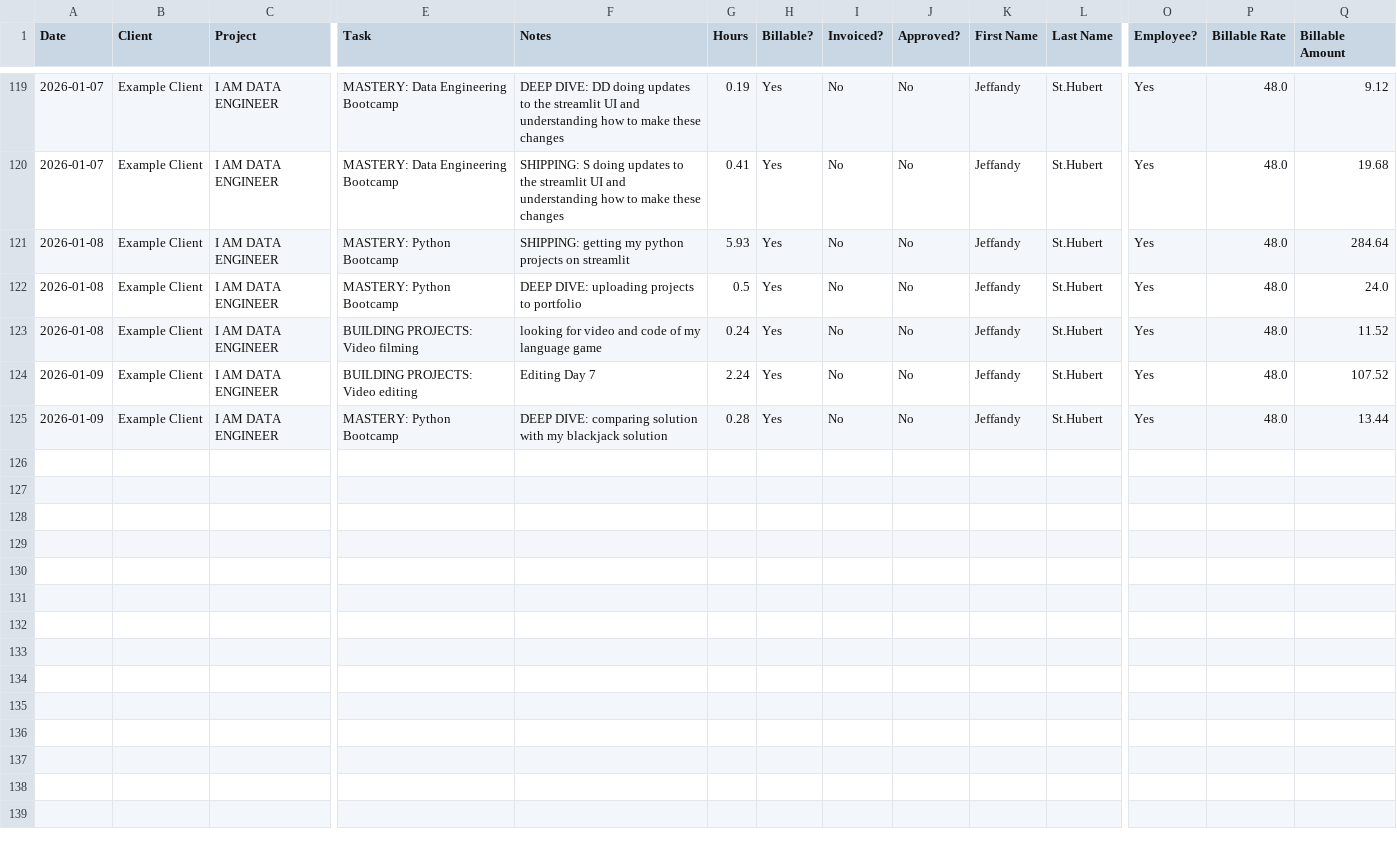
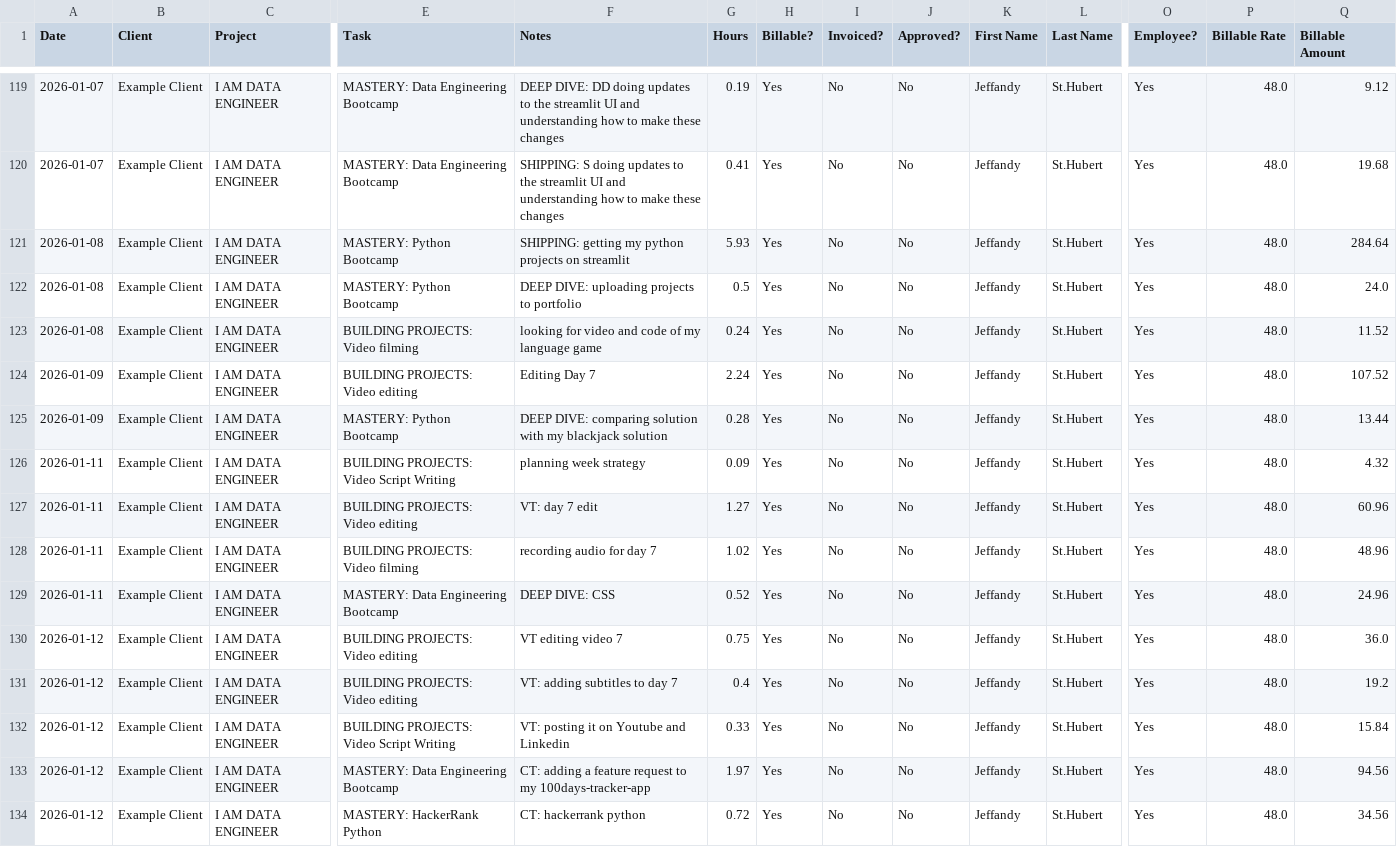
Before and after one commit to JeffandyAllTogether/100-days-tracker, a CSV file: harvest_time_report.csv, drawn as a sheet; only a part is shown, gaps mark what is left out; rows hold the shown columns only; the diff names each change by its address in the sheet, - before the commit and + after, or states it on an @@ line.

Commit message:
update data

```diff
--- a/harvest_time_report.csv
+++ b/harvest_time_report.csv
+row 126: 2026-01-11 | Example Client | I AM DATA ENGINEER | BUILDING PROJECTS: Video Script Writing | planning week strategy | 0.09 | Yes | No | No | Jeffandy | St.Hubert | Yes | 48.0 | 4.32
+row 127: 2026-01-11 | Example Client | I AM DATA ENGINEER | BUILDING PROJECTS: Video editing | VT: day 7 edit | 1.27 | Yes | No | No | Jeffandy | St.Hubert | Yes | 48.0 | 60.96
+row 128: 2026-01-11 | Example Client | I AM DATA ENGINEER | BUILDING PROJECTS: Video filming | recording audio for day 7 | 1.02 | Yes | No | No | Jeffandy | St.Hubert | Yes | 48.0 | 48.96
+row 129: 2026-01-11 | Example Client | I AM DATA ENGINEER | MASTERY: Data Engineering Bootcamp | DEEP DIVE: CSS | 0.52 | Yes | No | No | Jeffandy | St.Hubert | Yes | 48.0 | 24.96
+row 130: 2026-01-12 | Example Client | I AM DATA ENGINEER | BUILDING PROJECTS: Video editing | VT editing video 7 | 0.75 | Yes | No | No | Jeffandy | St.Hubert | Yes | 48.0 | 36.0
+row 131: 2026-01-12 | Example Client | I AM DATA ENGINEER | BUILDING PROJECTS: Video editing | VT: adding subtitles to day 7 | 0.4 | Yes | No | No | Jeffandy | St.Hubert | Yes | 48.0 | 19.2
+row 132: 2026-01-12 | Example Client | I AM DATA ENGINEER | BUILDING PROJECTS: Video Script Writing | VT: posting it on Youtube and Linkedin | 0.33 | Yes | No | No | Jeffandy | St.Hubert | Yes | 48.0 | 15.84
+row 133: 2026-01-12 | Example Client | I AM DATA ENGINEER | MASTERY: Data Engineering Bootcamp | CT: adding a feature request to my 100days-tracker-app | 1.97 | Yes | No | No | Jeffandy | St.Hubert | Yes | 48.0 | 94.56
+row 134: 2026-01-12 | Example Client | I AM DATA ENGINEER | MASTERY: HackerRank Python | CT: hackerrank python | 0.72 | Yes | No | No | Jeffandy | St.Hubert | Yes | 48.0 | 34.56
```
